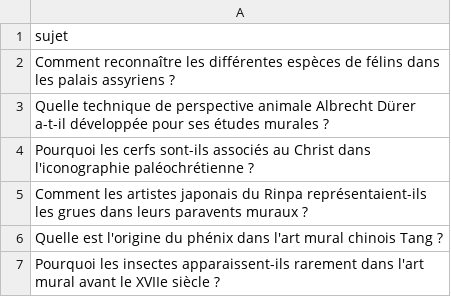
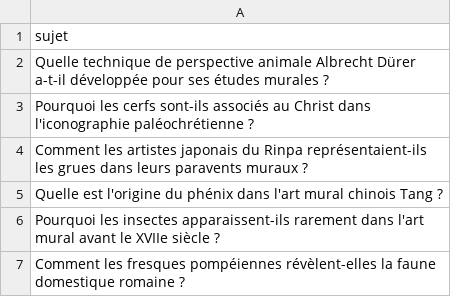
Before and after one commit to Metalosmose21/Animaux-2, a CSV file: sujets.csv, drawn as a sheet; only a part is shown; the shorter side is filled out with more unchanged rows; the diff names each change by its address in the sheet, - before the commit and + after, or states it on an @@ line.

```diff
--- a/sujets.csv
+++ b/sujets.csv
-row 2: Comment reconnaître les différentes espèces de félins dans les palais assyriens ?
```
Also changed, not shown: sujets_traites.csv.
